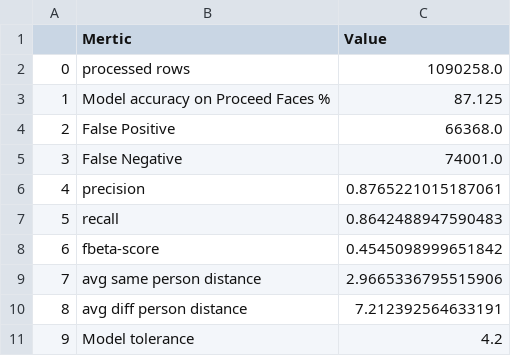
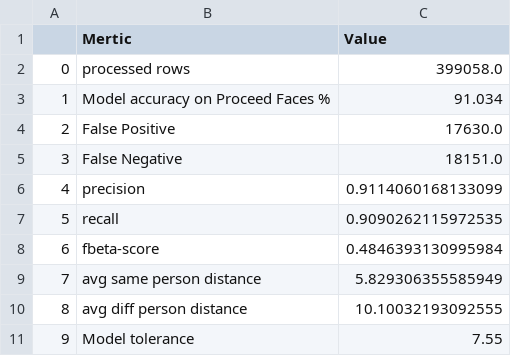
Before and after one commit to ahmedbadr97/conv-facenet, a CSV file: notebooks/efficentnet__err.csv, drawn as a sheet.

```diff
--- a/notebooks/efficentnet__err.csv
+++ b/notebooks/efficentnet__err.csv
@@ -1,11 +1,11 @@
 ,Mertic,Value
-0,processed rows,1090258.0
-1,Model accuracy on Proceed Faces %,87.125
-2,False Positive,66368.0
-3,False Negative,74001.0
-4,precision,0.8765221015187061
-5,recall,0.8642488947590483
-6,fbeta-score,0.4545098999651842
-7,avg same person distance,2.9665336795515906
-8,avg diff person distance,7.212392564633191
-9,Model tolerance,4.2
+0,processed rows,399058.0
+1,Model accuracy on Proceed Faces %,91.034
+2,False Positive,17630.0
+3,False Negative,18151.0
+4,precision,0.9114060168133099
+5,recall,0.9090262115972535
+6,fbeta-score,0.4846393130995984
+7,avg same person distance,5.829306355585949
+8,avg diff person distance,10.10032193092555
+9,Model tolerance,7.55
```
Also changed, not shown: 3 other files.
